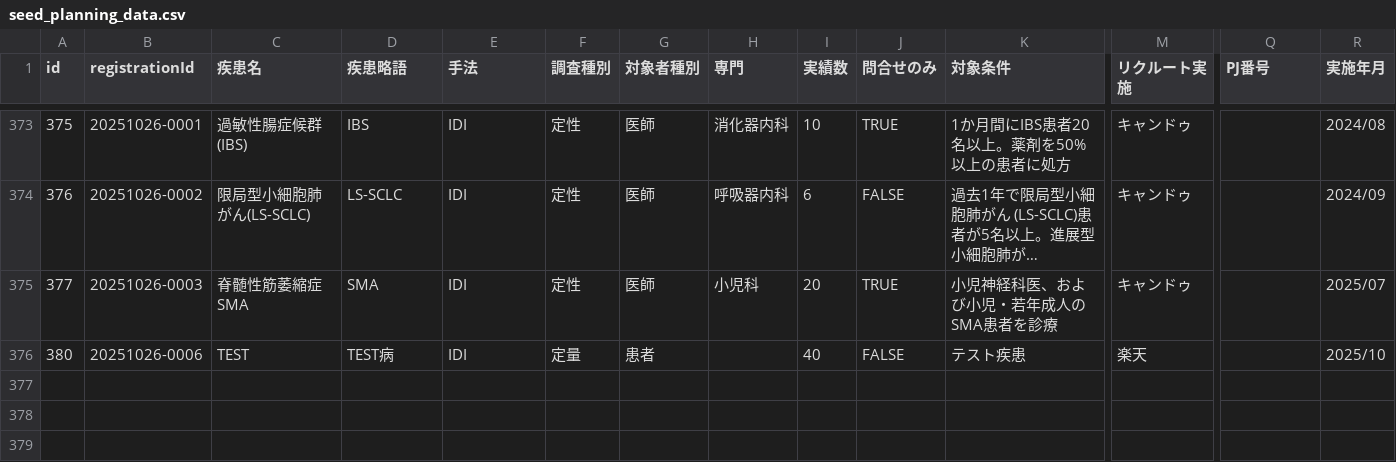
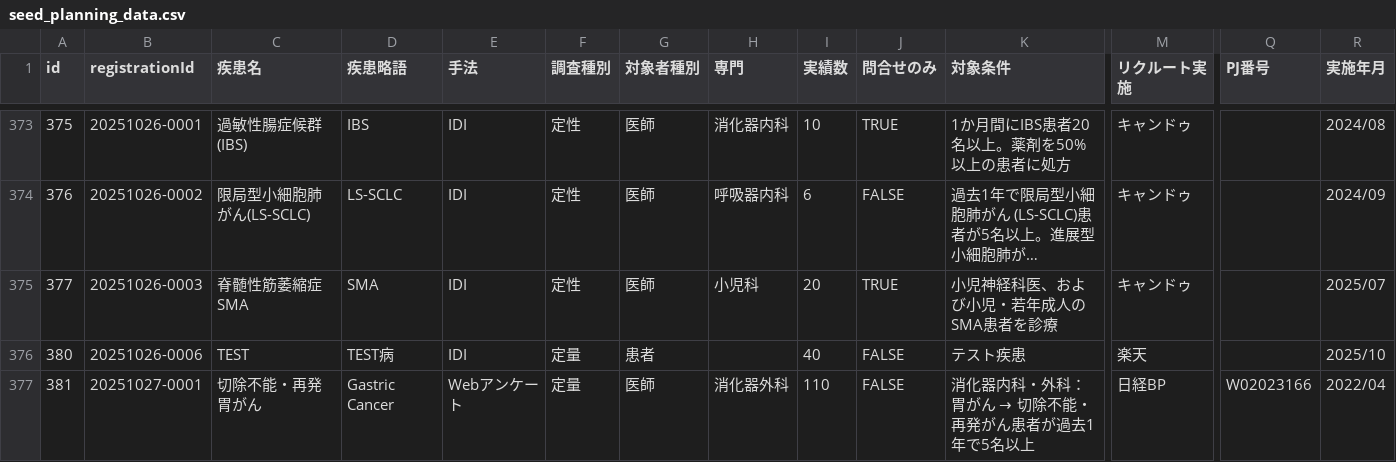
Before and after one commit to Yoshi-Seed/global, a CSV file: project-tracker/seed_planning_data.csv, drawn as a sheet; only a part is shown, gaps mark what is left out; long unchanged cells end in …; rows hold the shown columns only; the diff names each change by its address in the sheet, - before the commit and + after, or states it on an @@ line.

Commit message:
Add project: 切除不能・再発胃がん

```diff
--- a/project-tracker/seed_planning_data.csv
+++ b/project-tracker/seed_planning_data.csv
+row 377: 381 | 20251027-0001 | 切除不能・再発胃がん | Gastric Cancer | Webアンケート | 定量 | 医師 | 消化器外科 | 110 | FALSE | 消化器内科・外科：胃がん → 切除不能・再発がん患者が過去1年で5名以上 | 日経BP | W02023166 | 2022/04
```
